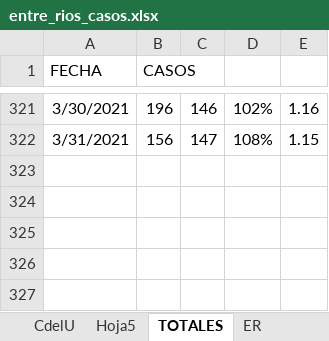
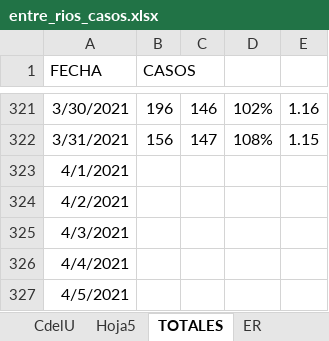
Before and after one commit to GIBD/covid, an Excel workbook: data/entre_rios_casos.xlsx, sheet TOTALES, drawn as a sheet; only a part is shown, gaps mark what is left out; values as stored, in another font and other column widths than the file's, no borders; the diff names each change by its address in the sheet, - before the commit and + after, or states it on an @@ line.

```diff
--- a/data/entre_rios_casos.xlsx (sheet TOTALES)
+++ b/data/entre_rios_casos.xlsx (sheet TOTALES)
+row 323: 4/1/2021
+row 324: 4/2/2021
+row 325: 4/3/2021
+row 326: 4/4/2021
+row 327: 4/5/2021
```
Also changed, not shown: sheet CASOS1, sheet ER, sheet FALLE, sheet ALTAS, hidden cells.
